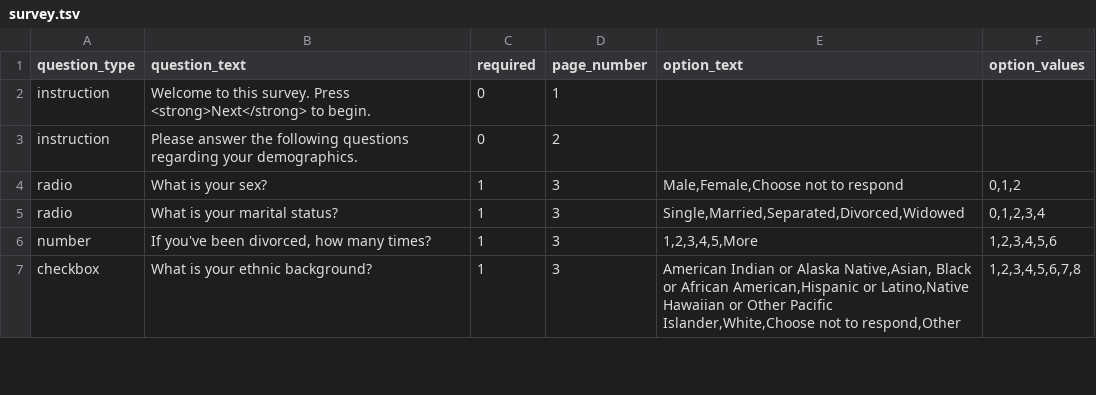
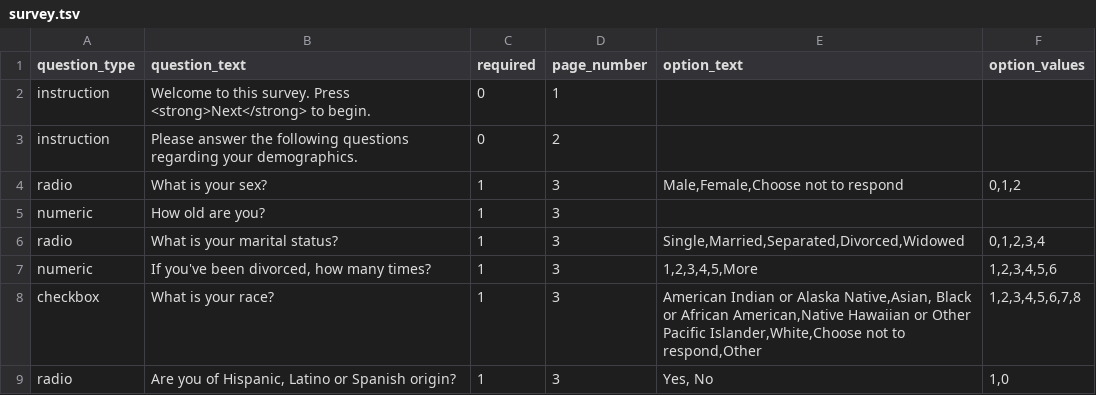
Before and after one commit to expfactory/v1, a TSV file: static/surveys/demographics_survey/survey.tsv, drawn as a sheet; only a part is shown; the diff covers the shown part only.

```diff
--- a/static/surveys/demographics_survey/survey.tsv
+++ b/static/surveys/demographics_survey/survey.tsv
@@ -4,4 +4,6 @@ instruction	Please answer the following questions regarding your demographics.	0
 radio	What is your sex?	1	3	Male,Female,Choose not to respond	0,1,2
+numeric	How old are you?	1	3		
 radio	What is your marital status?	1	3	Single,Married,Separated,Divorced,Widowed	0,1,2,3,4
-number	If you've been divorced, how many times?	1	3	1,2,3,4,5,More	1,2,3,4,5,6
-checkbox	What is your ethnic background?	1	3	American Indian or Alaska Native,Asian, Black or African American,Hispanic or Latino,Native Hawaiian or Other Pacific Islander,White,Choose not to respond,Other	1,2,3,4,5,6,7,8
+numeric	If you've been divorced, how many times?	1	3	1,2,3,4,5,More	1,2,3,4,5,6
+checkbox	What is your race?	1	3	American Indian or Alaska Native,Asian, Black or African American,Native Hawaiian or Other Pacific Islander,White,Choose not to respond,Other	1,2,3,4,5,6,7,8
+radio	Are you of Hispanic, Latino or Spanish origin?	1	3	Yes, No	1,0
```
Also changed, not shown: 1 added row, 1 removed row and 5 edited cells elsewhere in this file, static/surveys/cognitive_reflection_survey/survey.tsv, 3 other files.
